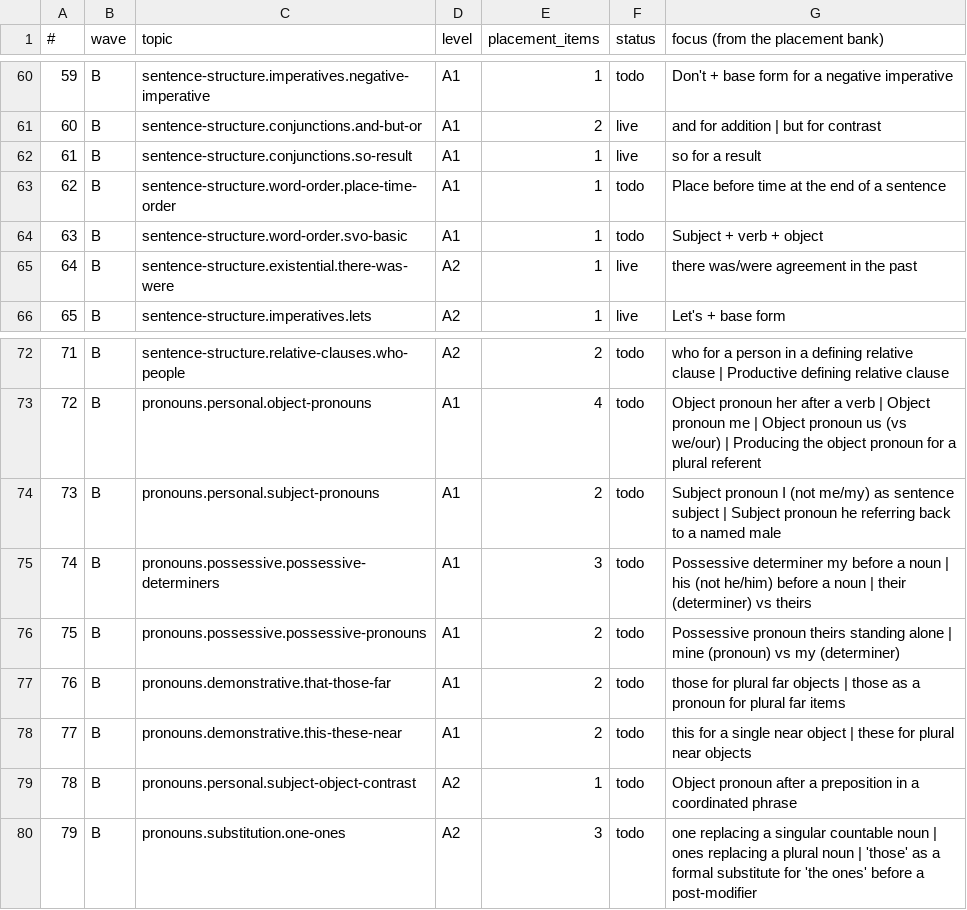
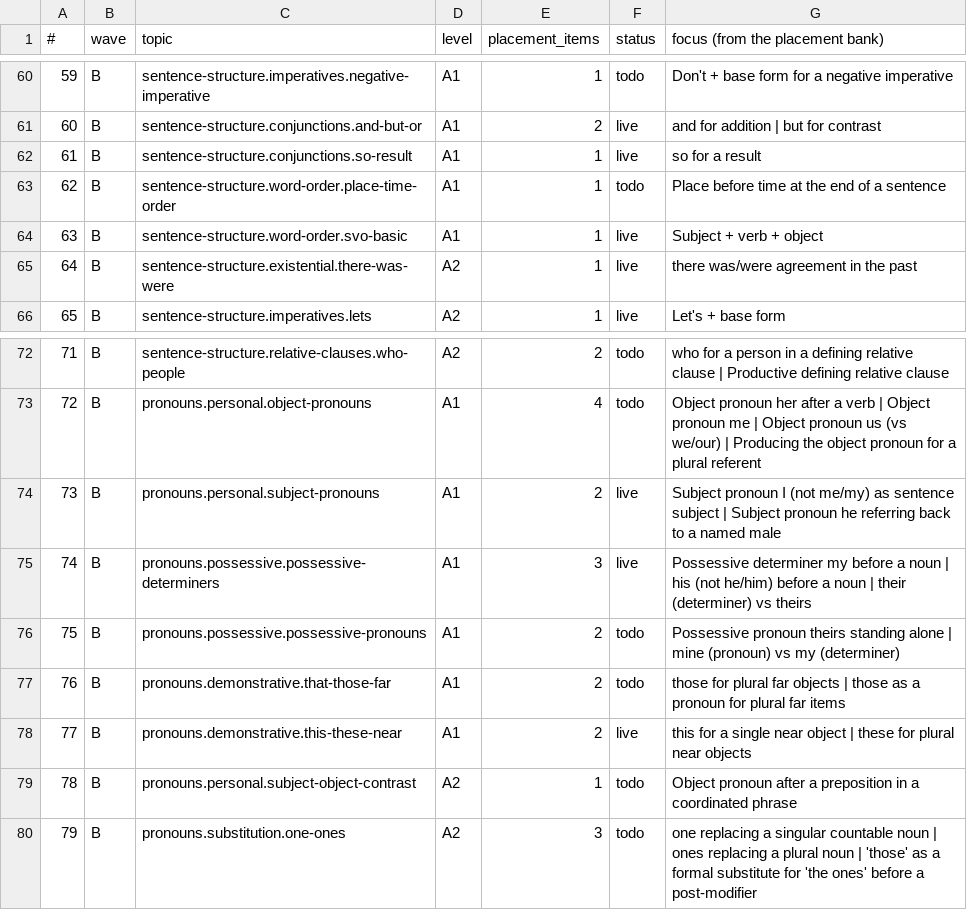
Before and after one commit to divinitee/VIRORA, a TSV file: grammar-run/WORKLIST.tsv, drawn as a sheet; only a part is shown, gaps mark what is left out.

```diff
--- a/grammar-run/WORKLIST.tsv
+++ b/grammar-run/WORKLIST.tsv
@@ -63,3 +63,3 @@
 62	B	sentence-structure.word-order.place-time-order	A1	1	todo	Place before time at the end of a sentence
-63	B	sentence-structure.word-order.svo-basic	A1	1	todo	Subject + verb + object
+63	B	sentence-structure.word-order.svo-basic	A1	1	live	Subject + verb + object
 64	B	sentence-structure.existential.there-was-were	A2	1	live	there was/were agreement in the past
@@ -73,7 +73,7 @@
 72	B	pronouns.personal.object-pronouns	A1	4	todo	Object pronoun her after a verb | Object pronoun me | Object pronoun us (vs we/our) | Producing the object pronoun for a plural referent
-73	B	pronouns.personal.subject-pronouns	A1	2	todo	Subject pronoun I (not me/my) as sentence subject | Subject pronoun he referring back to a named male
-74	B	pronouns.possessive.possessive-determiners	A1	3	todo	Possessive determiner my before a noun | his (not he/him) before a noun | their (determiner) vs theirs
+73	B	pronouns.personal.subject-pronouns	A1	2	live	Subject pronoun I (not me/my) as sentence subject | Subject pronoun he referring back to a named male
+74	B	pronouns.possessive.possessive-determiners	A1	3	live	Possessive determiner my before a noun | his (not he/him) before a noun | their (determiner) vs theirs
 75	B	pronouns.possessive.possessive-pronouns	A1	2	todo	Possessive pronoun theirs standing alone | mine (pronoun) vs my (determiner)
 76	B	pronouns.demonstrative.that-those-far	A1	2	todo	those for plural far objects | those as a pronoun for plural far items
-77	B	pronouns.demonstrative.this-these-near	A1	2	todo	this for a single near object | these for plural near objects
+77	B	pronouns.demonstrative.this-these-near	A1	2	live	this for a single near object | these for plural near objects
 78	B	pronouns.personal.subject-object-contrast	A2	1	todo	Object pronoun after a preposition in a coordinated phrase
```
Also changed, not shown: 19 other files.
